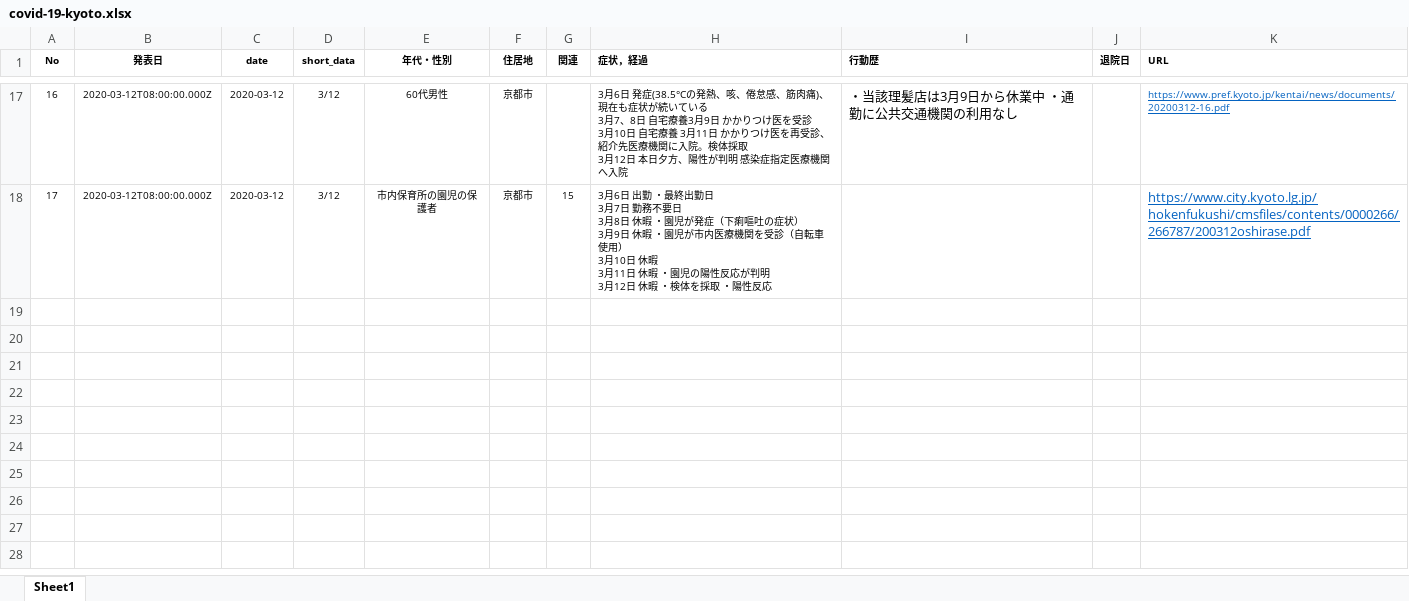
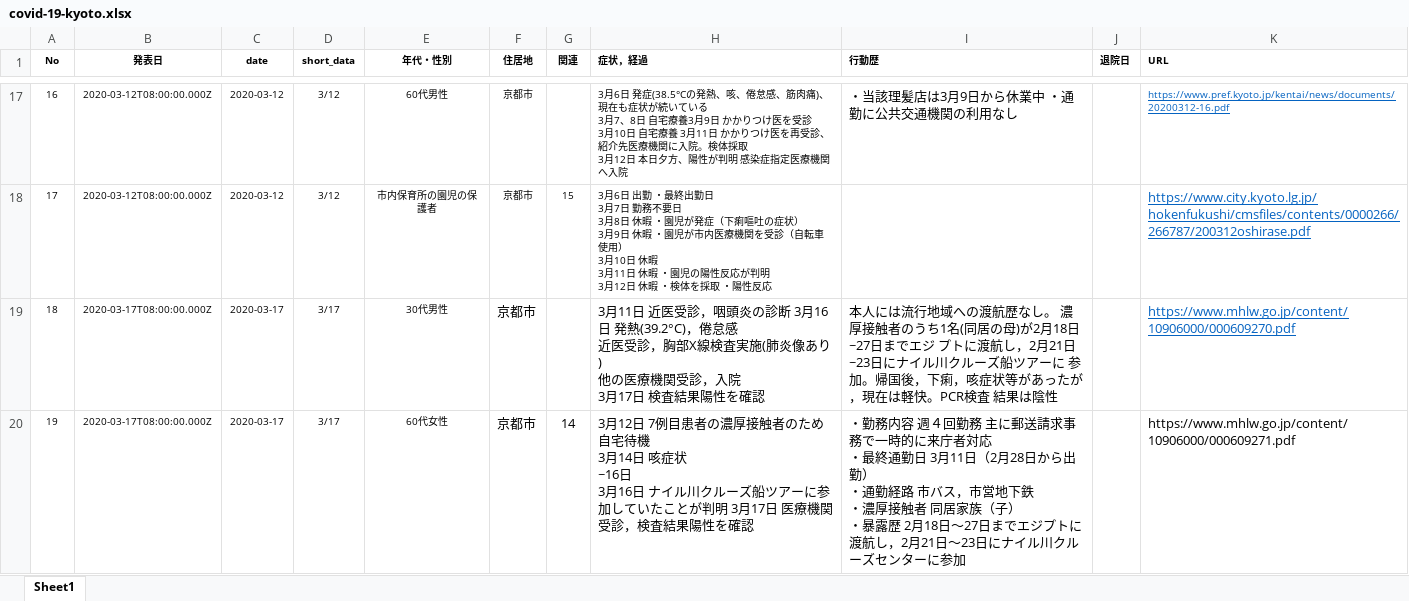
Before and after one commit to yasuhitoinoue/covid19-kyoto, an Excel workbook: data/covid-19-kyoto.xlsx, sheet Sheet1, drawn as a sheet; only a part is shown, gaps mark what is left out; values as stored, in another font and other column widths than the file's, no borders; ↵ is a line break in a cell; the diff names each change by its address in the sheet, - before the commit and + after, or states it on an @@ line.

```diff
--- a/data/covid-19-kyoto.xlsx (sheet Sheet1)
+++ b/data/covid-19-kyoto.xlsx (sheet Sheet1)
+row 19: 18 | 2020-03-17T08:00:00.000Z | 2020-03-17 | 3/17 | 30代男性 | 京都市 |  | 3月11日 近医受診，咽頭炎の診断 3月16日 発熱(39.2°C)，倦怠感 ↵ 近医受診，胸部X線検査実施(肺炎像あり) ↵ 他の医療機関受診，入院 ↵ 3月17日 検査結果陽性を確認 | 本人には流行地域への渡航歴なし。 濃厚接触者のうち1名(同居の母)が2月18日~27日までエジ プトに渡航し，2月21日~23日にナイル川クルーズ船ツアーに 参加。帰国後，下痢，咳症状等があったが，現在は軽快。PCR検査 結果は陰性 |  | https://www.mhlw.go.jp/content/10906000/000609270.pdf
+row 20: 19 | 2020-03-17T08:00:00.000Z | 2020-03-17 | 3/17 | 60代女性 | 京都市 | 14 | 3月12日 7例目患者の濃厚接触者のため自宅待機 ↵ 3月14日 咳症状 ↵ ~16日 ↵ 3月16日 ナイル川クルーズ船ツアーに参加していたことが判明 3月17日 医療機関受診，検査結果陽性を確認 | ・勤務内容 週４回勤務 主に郵送請求事務で一時的に来庁者対応 ↵ ・最終通勤日 3月11日（2月28日から出勤） ↵ ・通勤経路 市バス，市営地下鉄 ↵ ・濃厚接触者 同居家族（子） ↵ ・暴露歴 2月18日〜27日までエジプトに渡航し，2月21日〜23日にナイル川クルーズセンターに参加 |  | https://www.mhlw.go.jp/content/10906000/000609271.pdf
```
Also changed, not shown: 4 other files.
